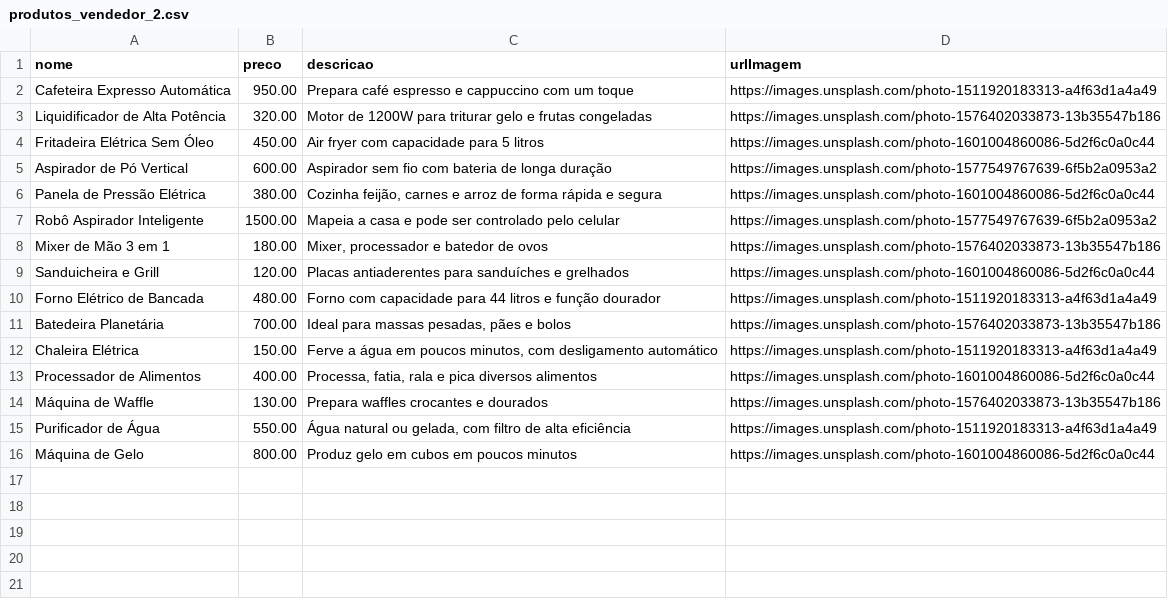
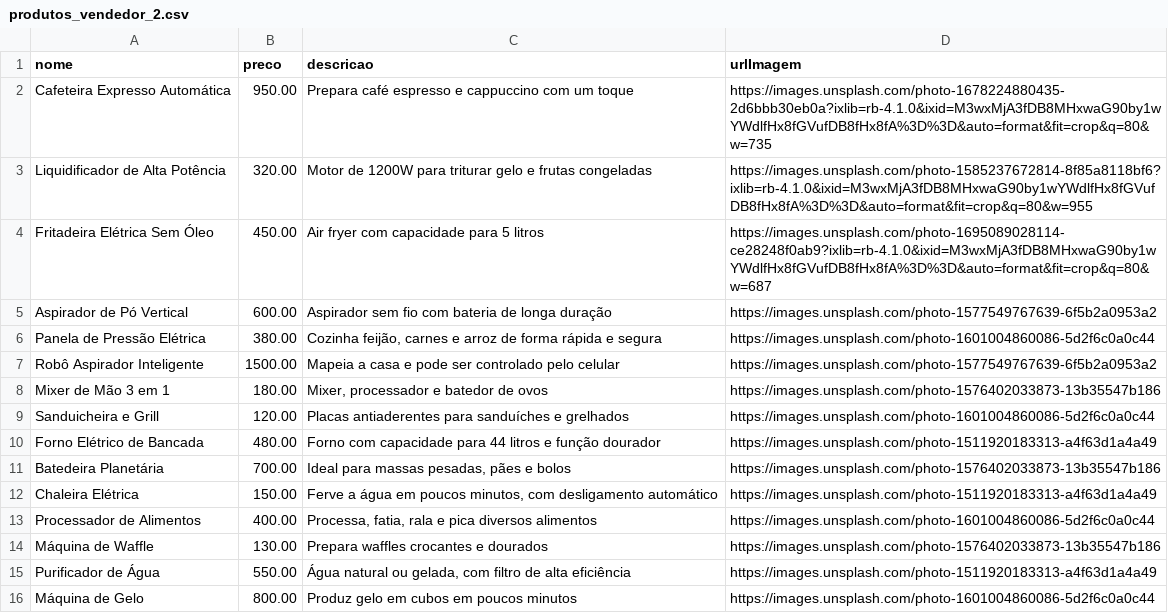
Before and after one commit to gabrielknust/CapMarket, a CSV file: back/scripts/data/produtos_vendedor_2.csv, drawn as a sheet.

```diff
--- a/back/scripts/data/produtos_vendedor_2.csv
+++ b/back/scripts/data/produtos_vendedor_2.csv
@@ -1,5 +1,5 @@
 nome,preco,descricao,urlImagem
-"Cafeteira Expresso Automática",950.00,"Prepara café espresso e cappuccino com um toque","https://images.unsplash.com/photo-1511920183313-a4f63d1a4a49"
-"Liquidificador de Alta Potência",320.00,"Motor de 1200W para triturar gelo e frutas congeladas","https://images.unsplash.com/photo-1576402033873-13b35547b186"
-"Fritadeira Elétrica Sem Óleo",450.00,"Air fryer com capacidade para 5 litros","https://images.unsplash.com/photo-1601004860086-5d2f6c0a0c44"
+"Cafeteira Expresso Automática",950.00,"Prepara café espresso e cappuccino com um toque","https://images.unsplash.com/photo-1678224880435-2d6bbb30eb0a?ixlib=rb-4.1.0&ixid=M3wxMjA3fDB8MHxwaG90by1wYWdlfHx8fGVufDB8fHx8fA%3D%3D&auto=format&fit=crop&q=80&w=735"
+"Liquidificador de Alta Potência",320.00,"Motor de 1200W para triturar gelo e frutas congeladas","https://images.unsplash.com/photo-1585237672814-8f85a8118bf6?ixlib=rb-4.1.0&ixid=M3wxMjA3fDB8MHxwaG90by1wYWdlfHx8fGVufDB8fHx8fA%3D%3D&auto=format&fit=crop&q=80&w=955"
+"Fritadeira Elétrica Sem Óleo",450.00,"Air fryer com capacidade para 5 litros","https://images.unsplash.com/photo-1695089028114-ce28248f0ab9?ixlib=rb-4.1.0&ixid=M3wxMjA3fDB8MHxwaG90by1wYWdlfHx8fGVufDB8fHx8fA%3D%3D&auto=format&fit=crop&q=80&w=687"
 "Aspirador de Pó Vertical",600.00,"Aspirador sem fio com bateria de longa duração","https://images.unsplash.com/photo-1577549767639-6f5b2a0953a2"
```
Also changed, not shown: back/scripts/data/produtos_vendedor_1.csv, 30 other files.
